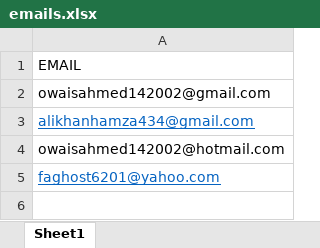
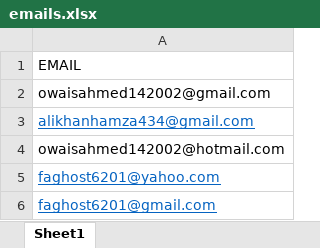
Before and after one commit to huzaifa620/SMTP_Email_Sender, an Excel workbook: emails.xlsx, sheet Sheet1, drawn as a sheet; values as stored, in another font and other column widths than the file's, no borders; the diff names each change by its address in the sheet, - before the commit and + after, or states it on an @@ line.

```diff
--- a/emails.xlsx (sheet Sheet1)
+++ b/emails.xlsx (sheet Sheet1)
+row 6: faghost6201@gmail.com
```
Also changed, not shown: 2 other files.
